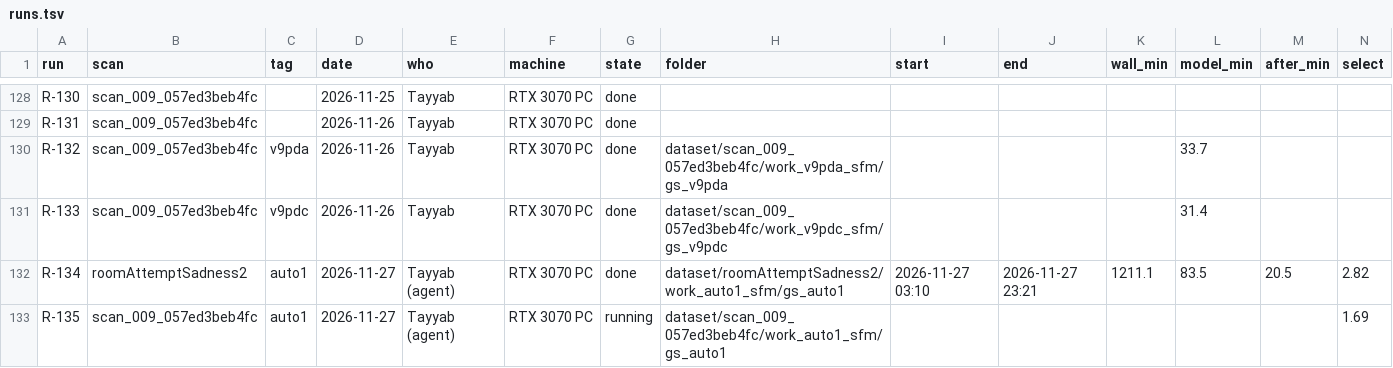
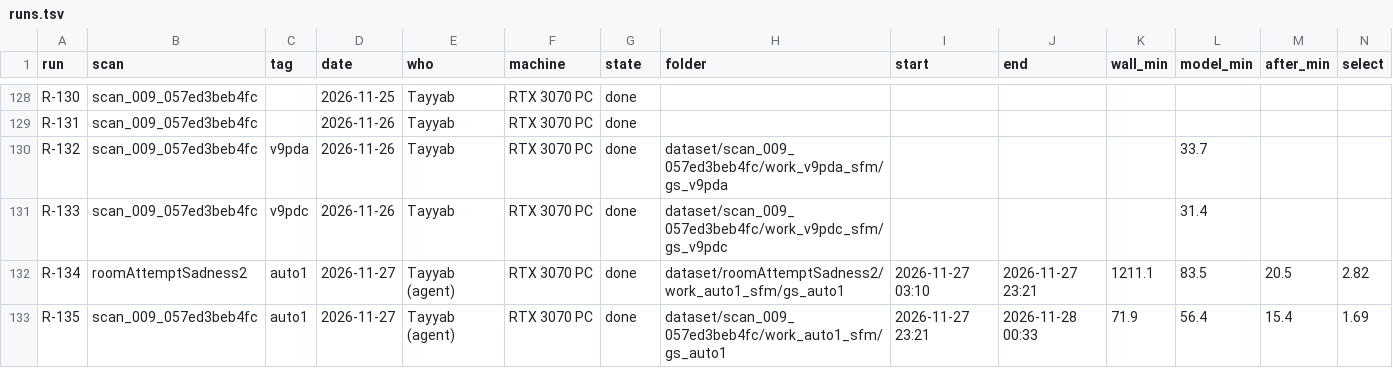
Before and after one commit to Umairishuman/BuildScan3D, a TSV file: docs/progress/runs.tsv, drawn as a sheet; only a part is shown, gaps mark what is left out; removed rows and columns are numbered as before the commit, all else as after; rows hold the shown columns only; the diff names each change by its address in the sheet, - before the commit and + after, or states it on an @@ line.

Commit message:
docs(progress): R-135 closed (auto chain end to end on scan_009, 23.07 vs R-128 24.46, inconclusive)

```diff
--- a/docs/progress/runs.tsv
+++ b/docs/progress/runs.tsv
-row 133: R-135 | scan_009_057ed3beb4fc | auto1 | 2026-11-27 | Tayyab (agent) | RTX 3070 PC | running | dataset/scan_009_057ed3beb4fc/work_auto1_sfm/gs_auto1 |  |  |  |  |  | 1.69
+row 133: R-135 | scan_009_057ed3beb4fc | auto1 | 2026-11-27 | Tayyab (agent) | RTX 3070 PC | done | dataset/scan_009_057ed3beb4fc/work_auto1_sfm/gs_auto1 | 2026-11-27 23:21 | 2026-11-28 00:33 | 71.9 | 56.4 | 15.4 | 1.69
```
Also changed, not shown: 1 other file.
